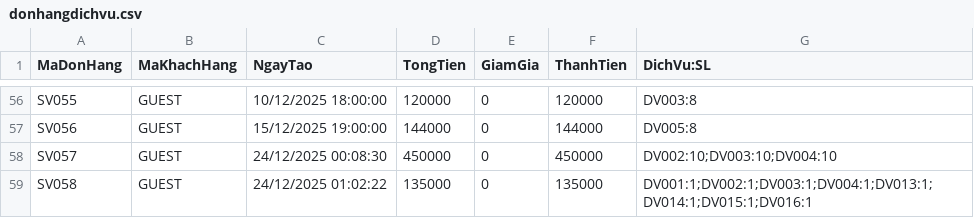
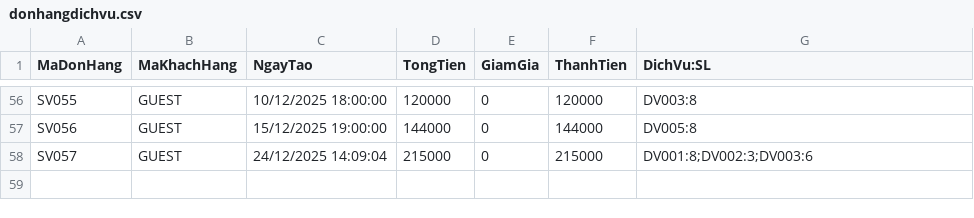
Before and after one commit to ThuongLVT/PBL2-, a CSV file: Data/donhangdichvu.csv, drawn as a sheet; only a part is shown, gaps mark what is left out.

```diff
--- a/Data/donhangdichvu.csv
+++ b/Data/donhangdichvu.csv
@@ -57,3 +57,2 @@ SV055,GUEST,10/12/2025 18:00:00,120000,0,120000,DV003:8
 SV056,GUEST,15/12/2025 19:00:00,144000,0,144000,DV005:8
-SV057,GUEST,24/12/2025 00:08:30,450000,0,450000,DV002:10;DV003:10;DV004:10
-SV058,GUEST,24/12/2025 01:02:22,135000,0,135000,DV001:1;DV002:1;DV003:1;DV004:1;DV013:1;DV014:1;DV015:1;DV016:1
+SV057,GUEST,24/12/2025 14:09:04,215000,0,215000,DV001:8;DV002:3;DV003:6
```
Also changed, not shown: Data/datsan.csv, Data/dichvu.csv, 16 other files.
